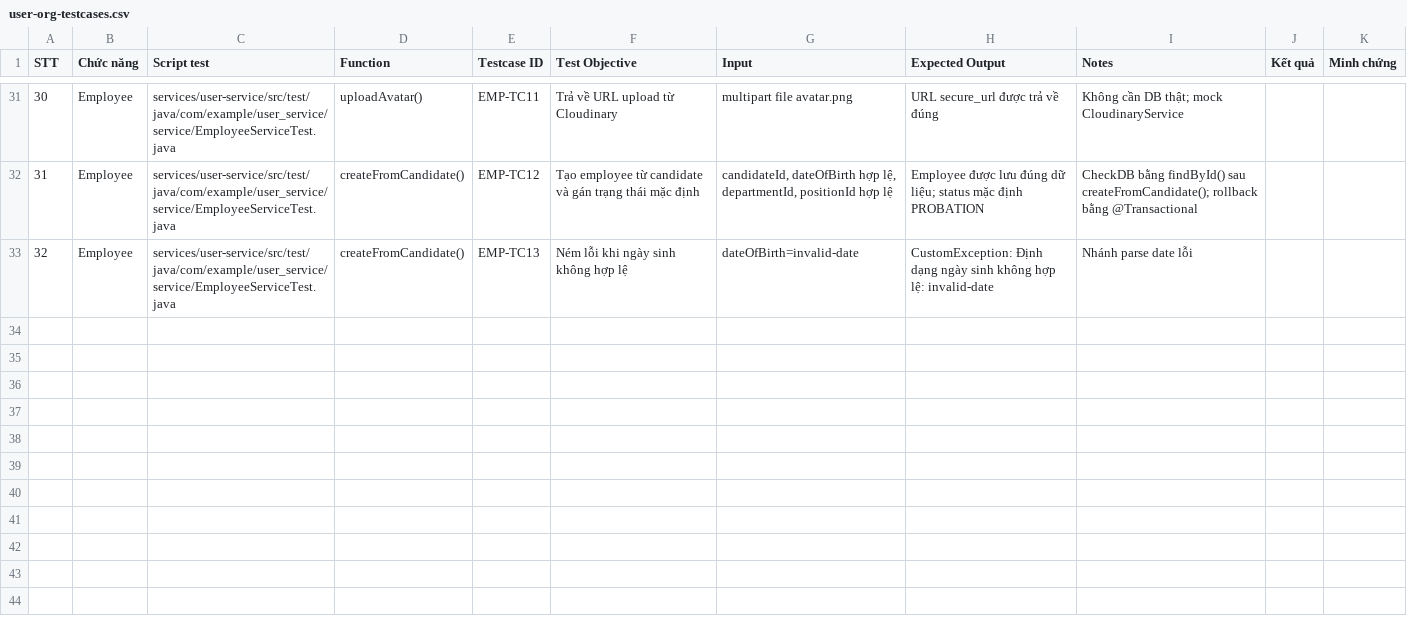
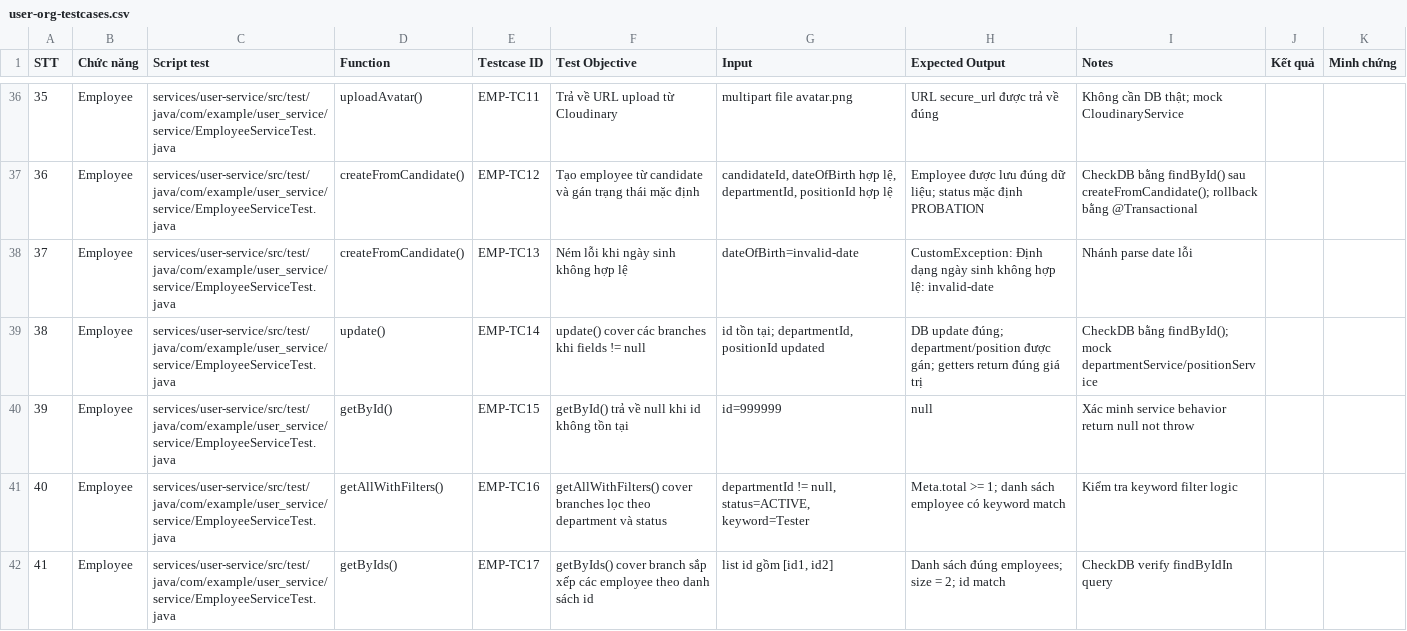
Before and after one commit to thanhnm19/DBCLPM-2026-Unit_Test, a CSV file: recruitment-backend/docs/user-org-testcases.csv, drawn as a sheet; only a part is shown, gaps mark what is left out; the diff covers the shown part only; the diff names each change by its address in the sheet, - before the commit and + after, or states it on an @@ line.

```diff
--- a/recruitment-backend/docs/user-org-testcases.csv
+++ b/recruitment-backend/docs/user-org-testcases.csv
@@ column A (STT) renumbered between rows 17 and 38 @@
+row 39: 38 | Employee | services/user-service/src/test/java/com/example/user_service/service/EmployeeServiceTest.java | update() | EMP-TC14 | update() cover các branches khi fields != null | id tồn tại; departmentId, positionId updated | DB update đúng; department/position được gán; getters return đúng giá trị | CheckDB bằng findById(); mock departmentService/positionService
+row 40: 39 | Employee | services/user-service/src/test/java/com/example/user_service/service/EmployeeServiceTest.java | getById() | EMP-TC15 | getById() trả về null khi id không tồn tại | id=999999 | null | Xác minh service behavior return null not throw
+row 41: 40 | Employee | services/user-service/src/test/java/com/example/user_service/service/EmployeeServiceTest.java | getAllWithFilters() | EMP-TC16 | getAllWithFilters() cover branches lọc theo department và status | departmentId != null, status=ACTIVE, keyword=Tester | Meta.total >= 1; danh sách employee có keyword match | Kiểm tra keyword filter logic
+row 42: 41 | Employee | services/user-service/src/test/java/com/example/user_service/service/EmployeeServiceTest.java | getByIds() | EMP-TC17 | getByIds() cover branch sắp xếp các employee theo danh sách id | list id gồm [id1, id2] | Danh sách đúng employees; size = 2; id match | CheckDB verify findByIdIn query
```
Also changed, not shown: 8 added rows elsewhere in this file, recruitment-backend/docs/user-auth-testcases.csv, 8 other files.
